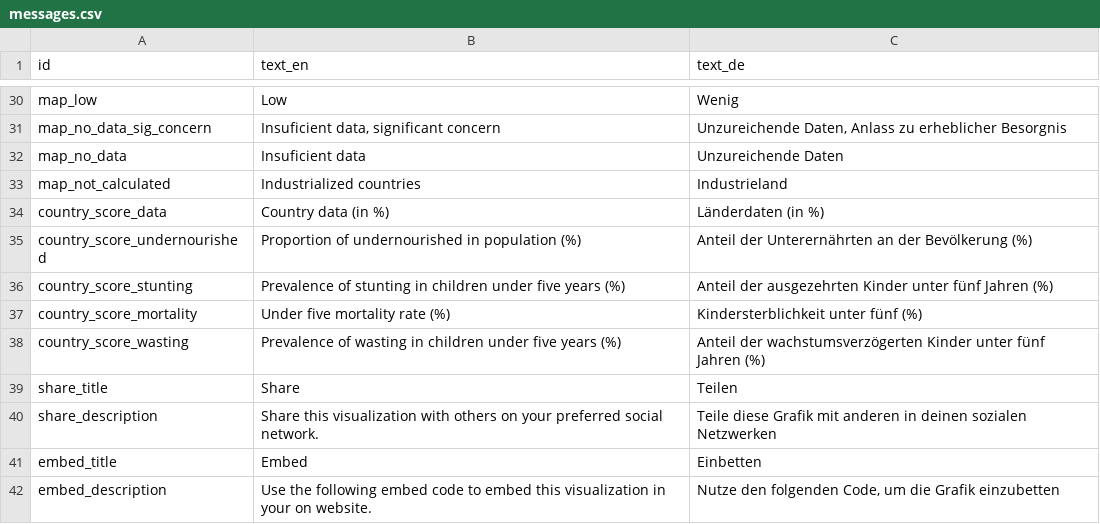
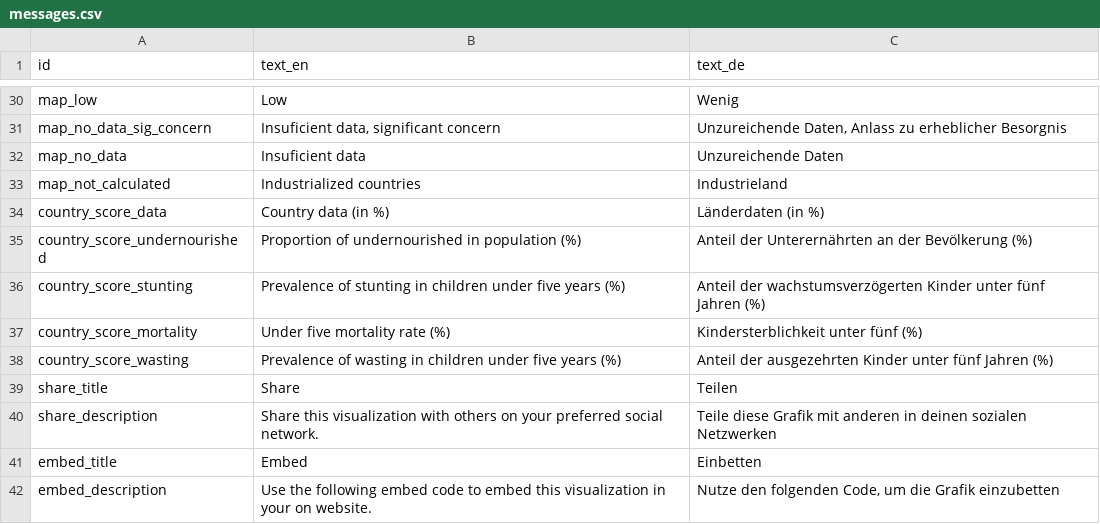
Before and after one commit to IFPRI/Global-Hunger-Index, a CSV file: data/messages.csv, drawn as a sheet; only a part is shown, gaps mark what is left out.

Commit message:
german ver:switch graph title of 2nd and 3rd

```diff
--- a/data/messages.csv
+++ b/data/messages.csv
@@ -35,5 +35,5 @@ country_score_data,Country data (in %),Länderdaten (in %)
 country_score_undernourished,Proportion of undernourished in population (%),Anteil der Unterernährten an der Bevölkerung (%)
-country_score_stunting,Prevalence of stunting in children under five years (%),Anteil der ausgezehrten Kinder unter fünf Jahren (%)
+country_score_stunting,Prevalence of stunting in children under five years (%),Anteil der wachstumsverzögerten Kinder unter fünf Jahren (%)
 country_score_mortality,Under five mortality rate (%), Kindersterblichkeit unter fünf (%)
-country_score_wasting,Prevalence of wasting in children under five years (%), Anteil der wachstumsverzögerten Kinder unter fünf Jahren (%)
+country_score_wasting,Prevalence of wasting in children under five years (%), Anteil der ausgezehrten Kinder unter fünf Jahren (%)
 share_title,Share,Teilen
```
